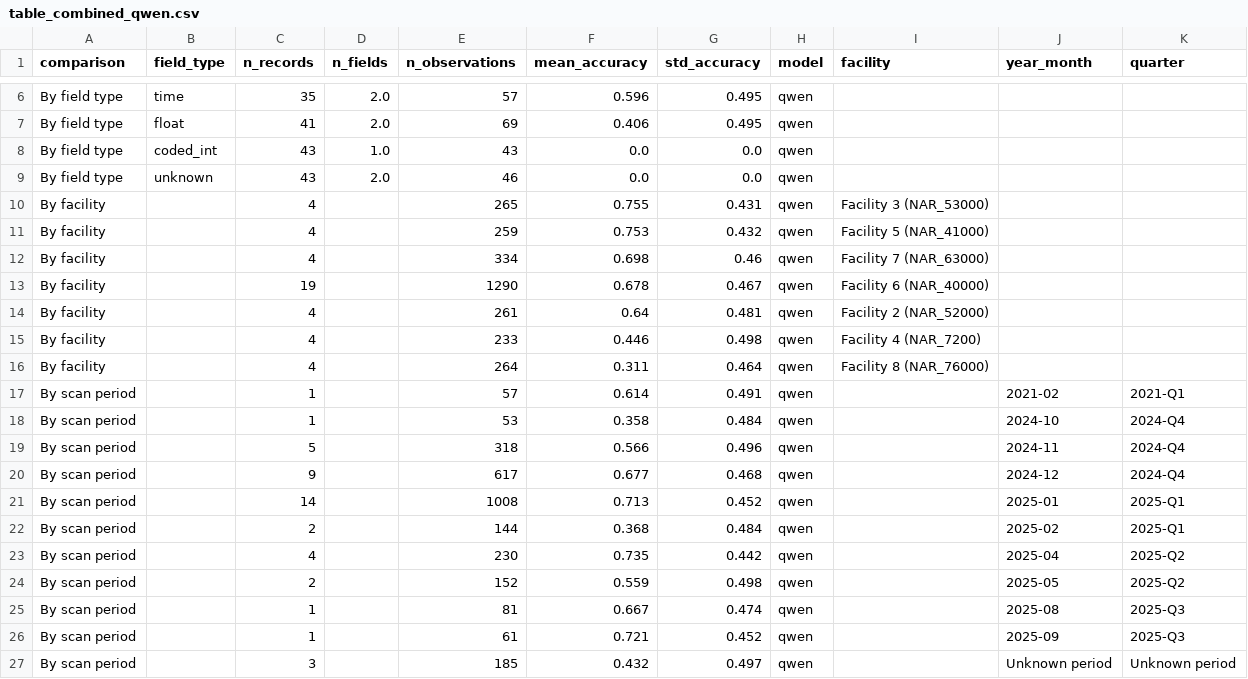
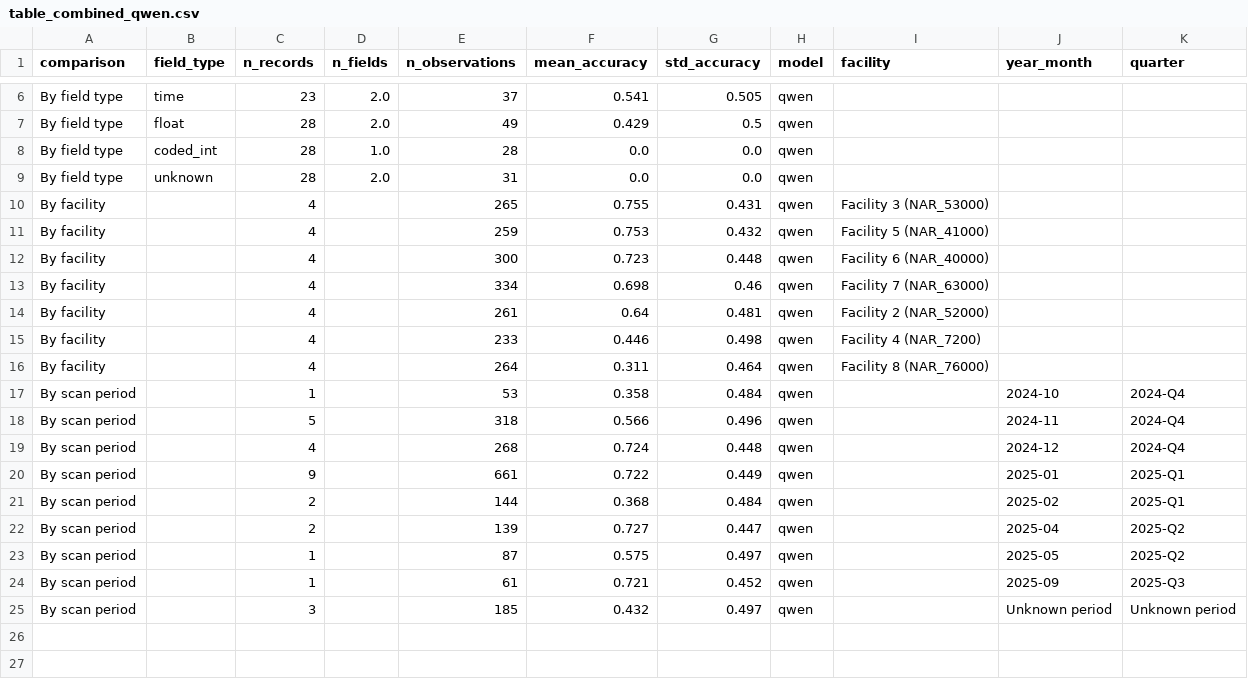
Before and after one commit to Icraku/BRIDGEProject, a CSV file: results/table_combined_qwen.csv, drawn as a sheet; only a part is shown, gaps mark what is left out; removed rows and columns are numbered as before the commit, all else as after; the diff covers the shown part only; the diff names each change by its address in the sheet, - before the commit and + after, or states it on an @@ line.

```diff
--- a/results/table_combined_qwen.csv
+++ b/results/table_combined_qwen.csv
-C6 (n_records): 35
+C6 (n_records): 23
-E6 (n_observations): 57
+E6 (n_observations): 37
-F6 (mean_accuracy): 0.596
+F6 (mean_accuracy): 0.541
-G6 (std_accuracy): 0.495
+G6 (std_accuracy): 0.505
-C7 (n_records): 41
+C7 (n_records): 28
-E7 (n_observations): 69
+E7 (n_observations): 49
-F7 (mean_accuracy): 0.406
+F7 (mean_accuracy): 0.429
-G7 (std_accuracy): 0.495
+G7 (std_accuracy): 0.5
-C8:C9 (n_records): 43
+C8:C9 (n_records): 28
-E8 (n_observations): 43
+E8 (n_observations): 28
-E9 (n_observations): 46
+E9 (n_observations): 31
+row 12: By facility |  | 4 |  | 300 | 0.723 | 0.448 | qwen | Facility 6 (NAR_40000)
-row 13: By facility |  | 19 |  | 1290 | 0.678 | 0.467 | qwen | Facility 6 (NAR_40000)
-row 17: By scan period |  | 1 |  | 57 | 0.614 | 0.491 | qwen |  | 2021-02 | 2021-Q1
-C19 (n_records): 9
+C19 (n_records): 4
-E19 (n_observations): 617
+E19 (n_observations): 268
-F19 (mean_accuracy): 0.677
+F19 (mean_accuracy): 0.724
-G19 (std_accuracy): 0.468
+G19 (std_accuracy): 0.448
-C20 (n_records): 14
+C20 (n_records): 9
-E20 (n_observations): 1008
+E20 (n_observations): 661
-F20 (mean_accuracy): 0.713
+F20 (mean_accuracy): 0.722
-G20 (std_accuracy): 0.452
+G20 (std_accuracy): 0.449
-row 23: By scan period |  | 4 |  | 230 | 0.735 | 0.442 | qwen |  | 2025-04 | 2025-Q2
-E22 (n_observations): 152
+E22 (n_observations): 139
-F22 (mean_accuracy): 0.559
+F22 (mean_accuracy): 0.727
-G22 (std_accuracy): 0.498
+G22 (std_accuracy): 0.447
-J22 (year_month): 2025-05
+J22 (year_month): 2025-04
-E23 (n_observations): 81
+E23 (n_observations): 87
-F23 (mean_accuracy): 0.667
+F23 (mean_accuracy): 0.575
-G23 (std_accuracy): 0.474
+G23 (std_accuracy): 0.497
-J23 (year_month): 2025-08
+J23 (year_month): 2025-05
-K23 (quarter): 2025-Q3
+K23 (quarter): 2025-Q2
```
Also changed, not shown: 1 added row, 1 removed row and 12 edited cells elsewhere in this file, all_fields_qwen.csv, cer_wer_qwen.csv, 14 other files.
